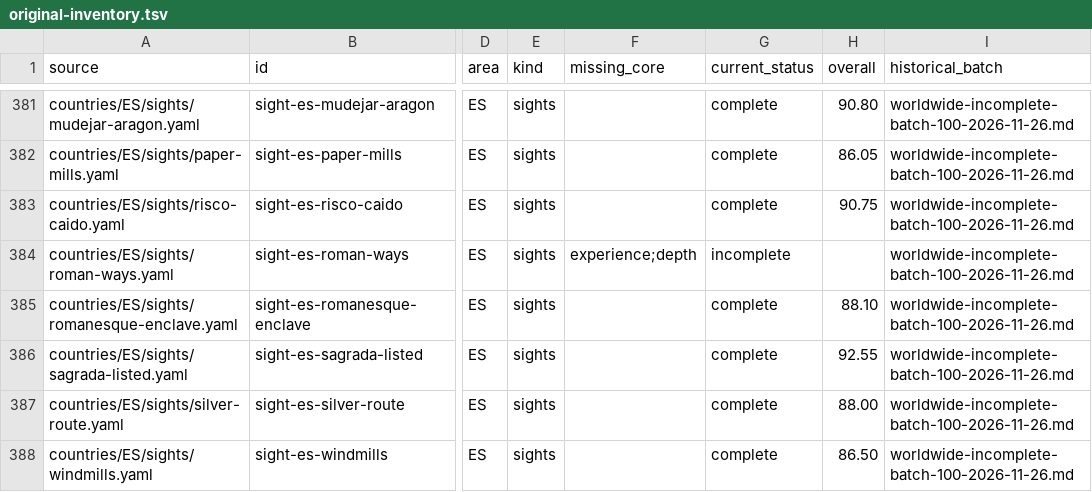
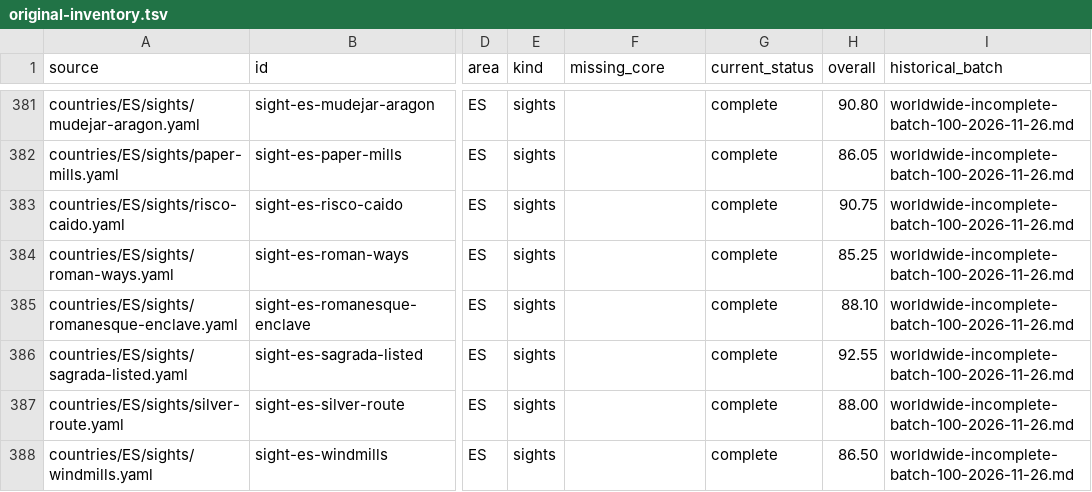
Before and after one commit to Persie0/TopTravelList, a TSV file: methodology/worldwide-backlog/original-inventory.tsv, drawn as a sheet; only a part is shown, gaps mark what is left out; the diff covers the shown part only; the diff names each change by its address in the sheet, - before the commit and + after, or states it on an @@ line.

```diff
--- a/methodology/worldwide-backlog/original-inventory.tsv
+++ b/methodology/worldwide-backlog/original-inventory.tsv
-F384 (missing_core): experience;depth
+F384 (missing_core): (empty)
-G384 (current_status): incomplete
+G384 (current_status): complete
-H384 (overall): (empty)
+H384 (overall): 85.25
```
Also changed, not shown: 42 edited cells elsewhere in this file, methodology/worldwide-backlog/remaining.tsv, 9 other files.
